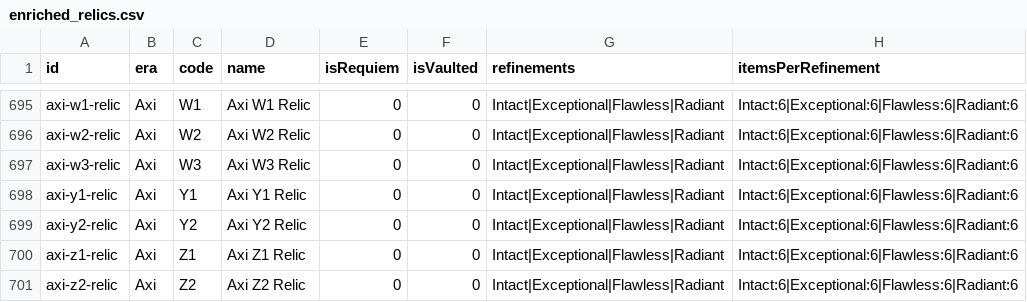
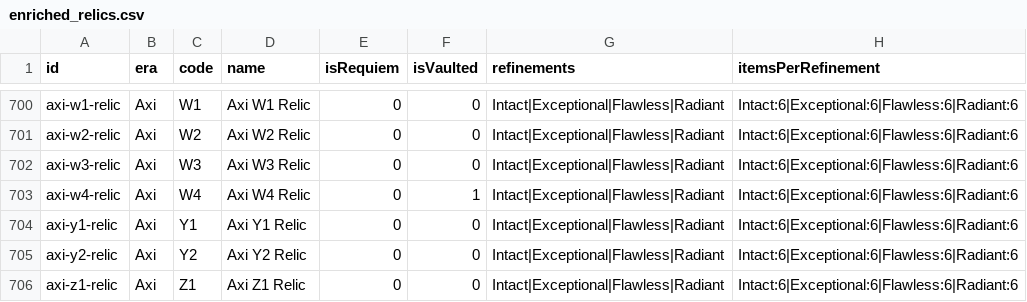
Before and after one commit to CephalonWodan/Cephalon-Wodan, a CSV file: data/enriched_relics.csv, drawn as a sheet; only a part is shown, gaps mark what is left out; the shorter side is filled out with more unchanged rows; the diff covers the shown part only; the diff names each change by its address in the sheet, - before the commit and + after, or states it on an @@ line.

```diff
--- a/data/enriched_relics.csv
+++ b/data/enriched_relics.csv
+row 703: axi-w4-relic | Axi | W4 | Axi W4 Relic | 0 | 1 | Intact|Exceptional|Flawless|Radiant | Intact:6|Exceptional:6|Flawless:6|Radiant:6
```
Also changed, not shown: 5 added rows elsewhere in this file, 2 other files.
